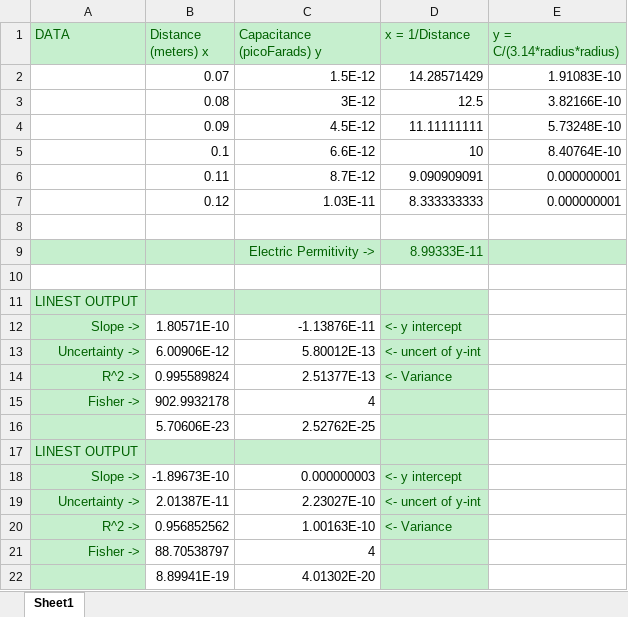
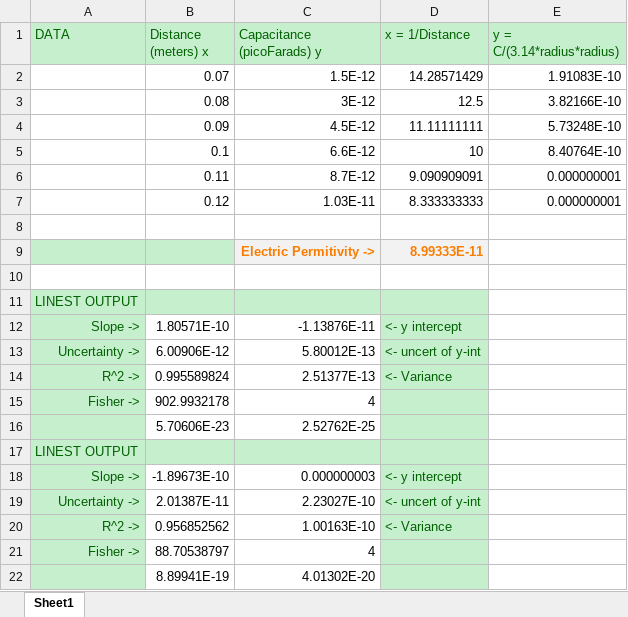
Before and after one commit to Arturok/PHY2049, an Excel workbook: LAB/Assignments/rmcmilan1MoEPoFS.xlsx, sheet Sheet1, drawn as a sheet; values as stored, in another font and other column widths than the file's, no borders; charts and pictures not drawn; the diff names each change by its address in the sheet, - before the commit and + after, or states it on an @@ line.

Commit message:
modified:   LAB/Assignments/rmcmilan1MoEPoFS.xlsx

```diff
--- a/LAB/Assignments/rmcmilan1MoEPoFS.xlsx (sheet Sheet1)
+++ b/LAB/Assignments/rmcmilan1MoEPoFS.xlsx (sheet Sheet1)
@@ C9:D9 fill: #C6EFCE → #F2F2F2, bold: off → on, text colour: #006100 → #FA7D00 @@
-E9 fill: #C6EFCE
+E9 fill: none
```
